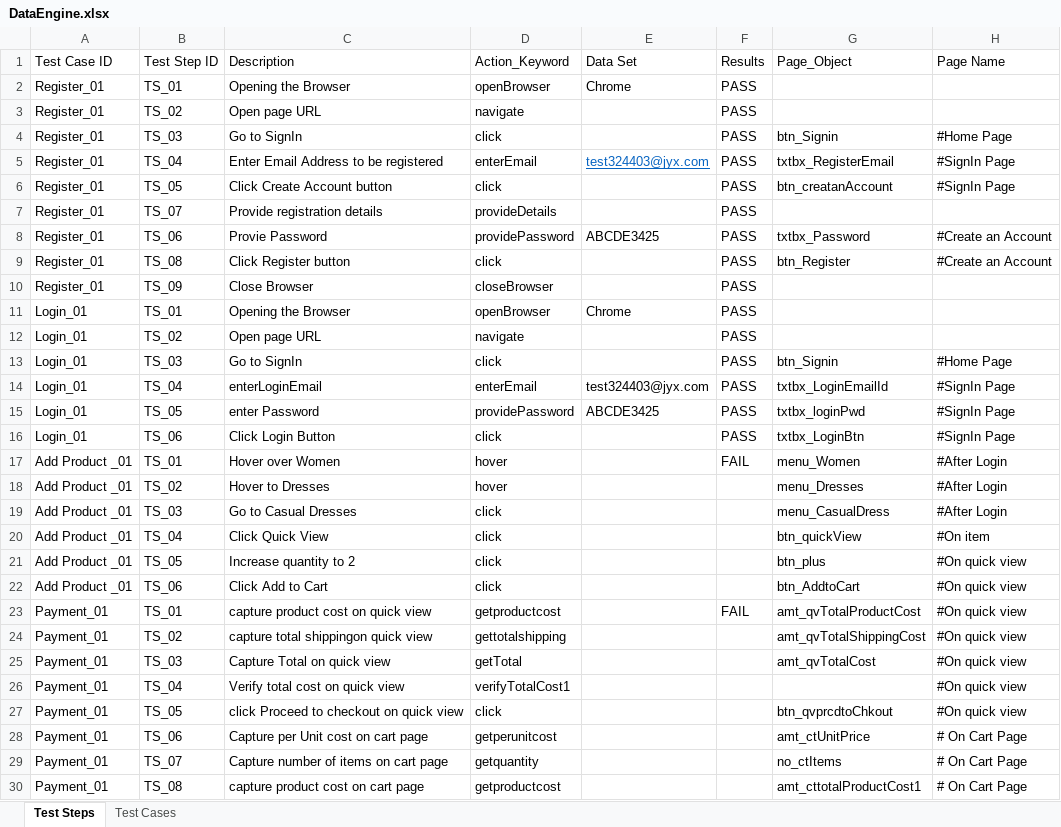
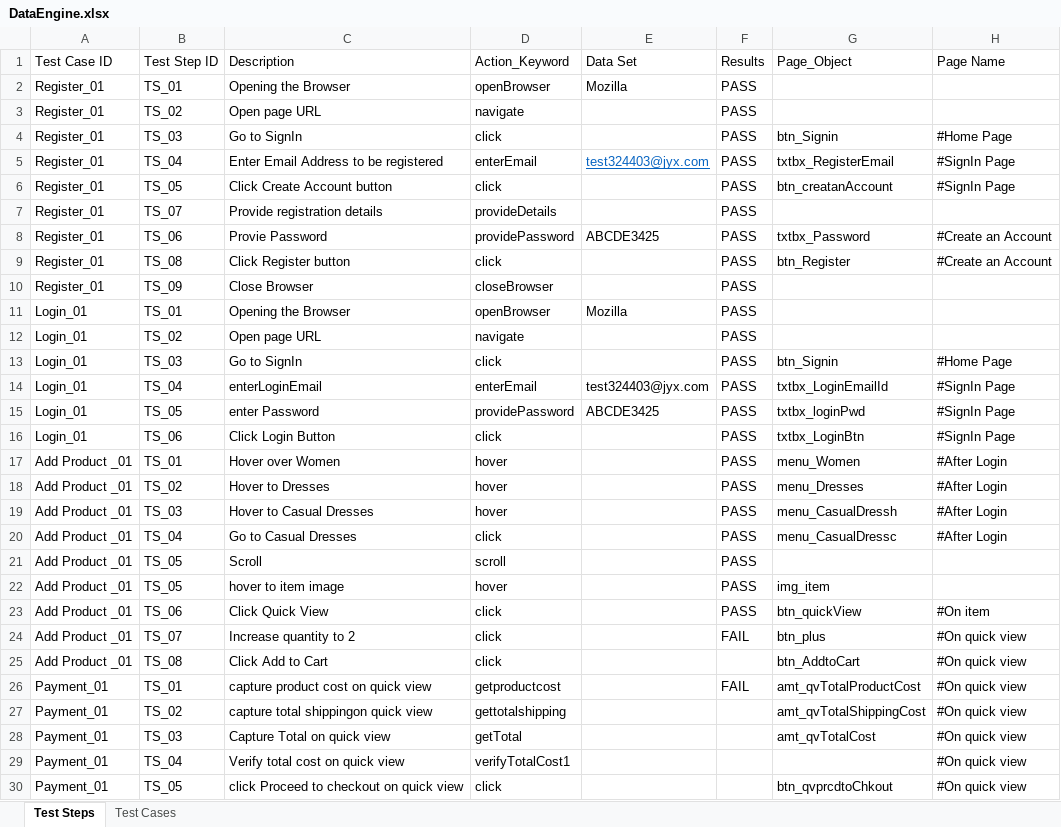
Before and after one commit to suchichaurasiya/QA-Assignment, an Excel workbook: src/DataEngine/DataEngine.xlsx, sheet Test Steps, drawn as a sheet; only a part is shown; the shorter side is filled out with more unchanged rows; values as stored, in another font and other column widths than the file's, no borders; addresses are those after the commit; the diff names each change by its address in the sheet, - before the commit and + after, or states it on an @@ line.

```diff
--- a/src/DataEngine/DataEngine.xlsx (sheet Test Steps)
+++ b/src/DataEngine/DataEngine.xlsx (sheet Test Steps)
-E2 (Data Set): Chrome
+E2 (Data Set): Mozilla
-E11 (Data Set): Chrome
+E11 (Data Set): Mozilla
-F17 (Results): FAIL
+F17 (Results): PASS
-F18 (Results): (empty)
+F18 (Results): PASS
+row 19: Add Product _01 | TS_03 | Hover to Casual Dresses | hover |  | PASS | menu_CasualDressh | #After Login
-B20 (Test Step ID): TS_03
+B20 (Test Step ID): TS_04
-F20 (Results): (empty)
+F20 (Results): PASS
-G20 (Page_Object): menu_CasualDress
+G20 (Page_Object): menu_CasualDressc
+row 21: Add Product _01 | TS_05 | Scroll | scroll |  | PASS
+row 22: Add Product _01 | TS_05 | hover to item image | hover |  | PASS | img_item
-B23 (Test Step ID): TS_04
+B23 (Test Step ID): TS_06
-F23 (Results): (empty)
+F23 (Results): PASS
-B24 (Test Step ID): TS_05
+B24 (Test Step ID): TS_07
-F24 (Results): (empty)
+F24 (Results): FAIL
-B25 (Test Step ID): TS_06
+B25 (Test Step ID): TS_08
```
Also changed, not shown: sheet Test Cases, 3 other files.
